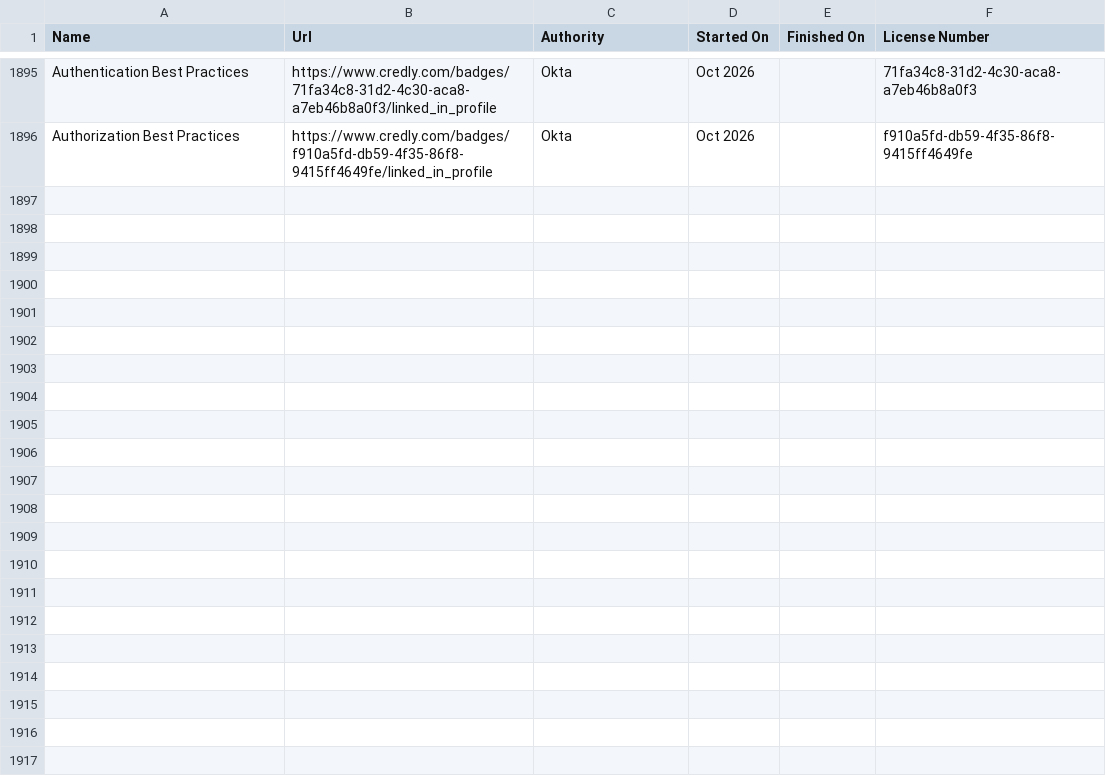
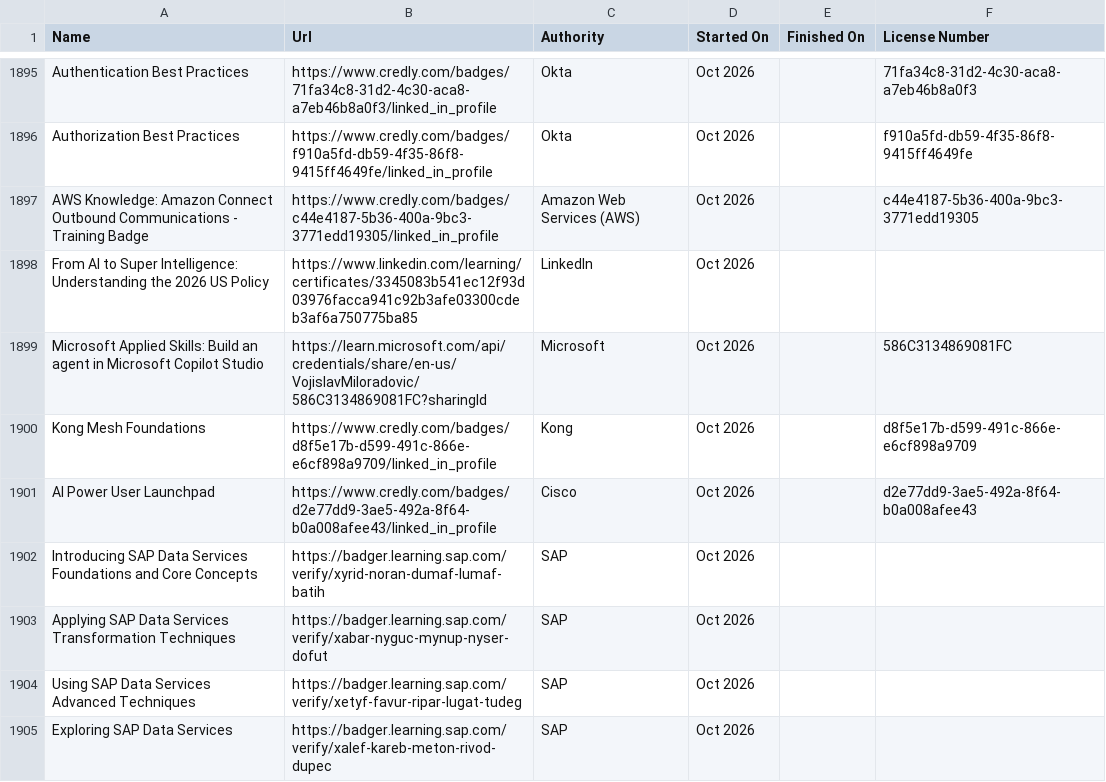
Before and after one commit to VojislavMiloradovic/my-credentials, a CSV file: data/Certifications.csv, drawn as a sheet; only a part is shown, gaps mark what is left out; the diff names each change by its address in the sheet, - before the commit and + after, or states it on an @@ line.

Commit message:
Latest linkedin certifications exported.

```diff
--- a/data/Certifications.csv
+++ b/data/Certifications.csv
+row 1897: AWS Knowledge: Amazon Connect Outbound Communications - Training Badge | https://www.credly.com/badges/c44e4187-5b36-400a-9bc3-3771edd19305/linked_in_profile | Amazon Web Services (AWS) | Oct 2026 |  | c44e4187-5b36-400a-9bc3-3771edd19305
+row 1898: From AI to Super Intelligence: Understanding the 2026 US Policy | https://www.linkedin.com/learning/certificates/3345083b541ec12f93d03976facca941c92b3afe03300cdeb3af6a750775ba85 | LinkedIn | Oct 2026
+row 1899: Microsoft Applied Skills: Build an agent in Microsoft Copilot Studio | https://learn.microsoft.com/api/credentials/share/en-us/VojislavMiloradovic/586C3134869081FC?sharingId | Microsoft | Oct 2026 |  | 586C3134869081FC
+row 1900: Kong Mesh Foundations | https://www.credly.com/badges/d8f5e17b-d599-491c-866e-e6cf898a9709/linked_in_profile | Kong | Oct 2026 |  | d8f5e17b-d599-491c-866e-e6cf898a9709
+row 1901: AI Power User Launchpad | https://www.credly.com/badges/d2e77dd9-3ae5-492a-8f64-b0a008afee43/linked_in_profile | Cisco | Oct 2026 |  | d2e77dd9-3ae5-492a-8f64-b0a008afee43
+row 1902: Introducing SAP Data Services Foundations and Core Concepts | https://badger.learning.sap.com/verify/xyrid-noran-dumaf-lumaf-batih | SAP | Oct 2026
+row 1903: Applying SAP Data Services Transformation Techniques | https://badger.learning.sap.com/verify/xabar-nyguc-mynup-nyser-dofut | SAP | Oct 2026
+row 1904: Using SAP Data Services Advanced Techniques | https://badger.learning.sap.com/verify/xetyf-favur-ripar-lugat-tudeg | SAP | Oct 2026
+row 1905: Exploring SAP Data Services | https://badger.learning.sap.com/verify/xalef-kareb-meton-rivod-dupec | SAP | Oct 2026
```
